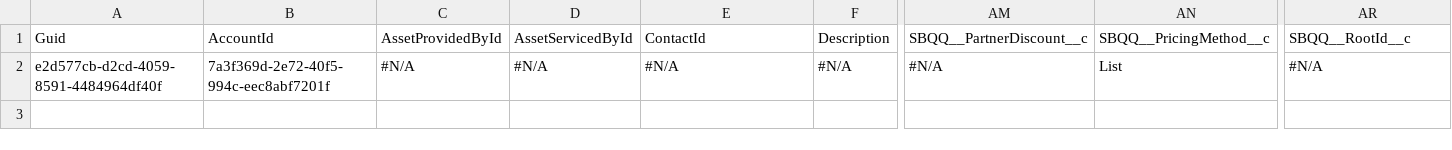
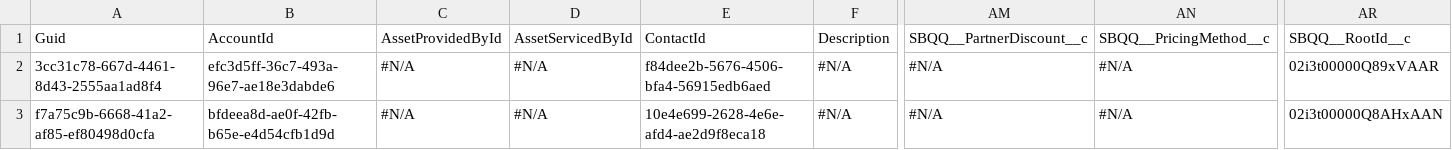
Before and after one commit to prodlytestuser/CPQTest10, a CSV file: Asset.csv, drawn as a sheet; only a part is shown, gaps mark what is left out; rows hold the shown columns only; the diff names each change by its address in the sheet, - before the commit and + after, or states it on an @@ line.

```diff
--- a/Asset.csv
+++ b/Asset.csv
-A2: e2d577cb-d2cd-4059-8591-4484964df40f
+A2: 3cc31c78-667d-4461-8d43-2555aa1ad8f4
-B2: 7a3f369d-2e72-40f5-994c-eec8abf7201f
+B2: efc3d5ff-36c7-493a-96e7-ae18e3dabde6
-E2: #N/A
+E2: f84dee2b-5676-4506-bfa4-56915edb6aed
-AN2: List
+AN2: #N/A
-AR2: #N/A
+AR2: 02i3t00000Q89xVAAR
+row 3: f7a75c9b-6668-41a2-af85-ef80498d0cfa | bfdeea8d-ae0f-42fb-b65e-e4d54cfb1d9d | #N/A | #N/A | 10e4e699-2628-4e6e-afd4-ae2d9f8eca18 | #N/A | #N/A | #N/A | 02i3t00000Q8AHxAAN
```
Also changed, not shown: Account.csv, Case.csv, 3 other files.
